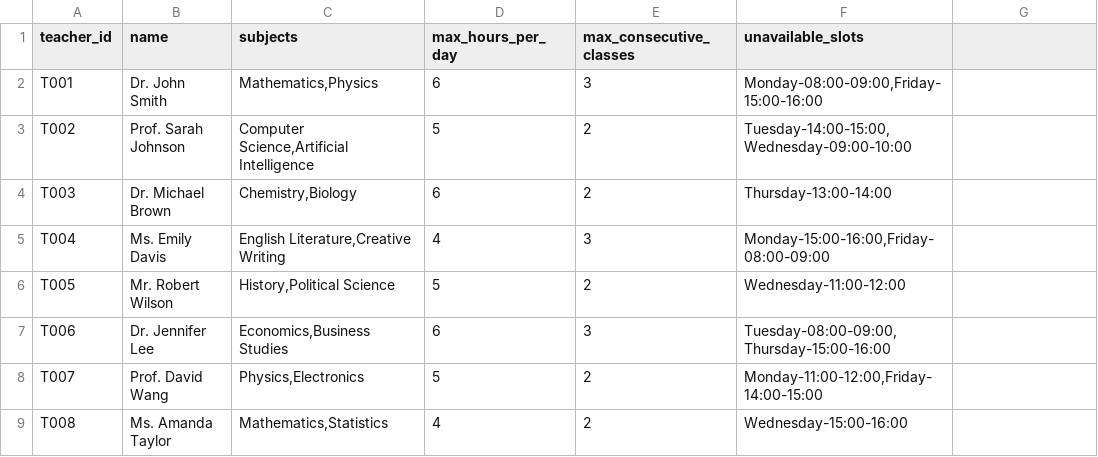
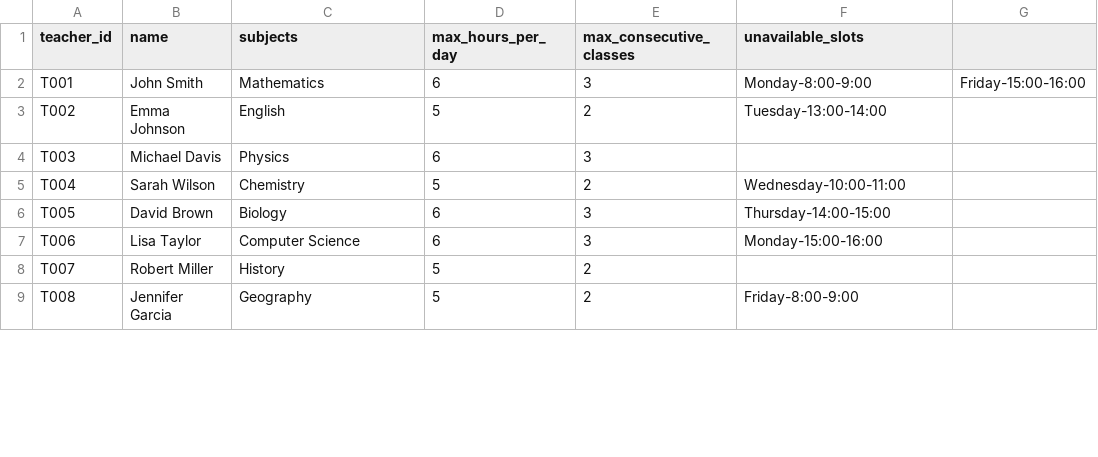
Before and after one commit to bhuvan2018/AI-Timetable-Generation, a CSV file: datasets/teachers.csv, drawn as a sheet; only a part is shown; the diff covers the shown part only.

```diff
--- a/datasets/teachers.csv
+++ b/datasets/teachers.csv
@@ -1,9 +1,9 @@
 teacher_id,name,subjects,max_hours_per_day,max_consecutive_classes,unavailable_slots
-T001,Dr. John Smith,"Mathematics,Physics",6,3,"Monday-08:00-09:00,Friday-15:00-16:00"
-T002,Prof. Sarah Johnson,"Computer Science,Artificial Intelligence",5,2,"Tuesday-14:00-15:00,Wednesday-09:00-10:00"
-T003,Dr. Michael Brown,"Chemistry,Biology",6,2,"Thursday-13:00-14:00"
-T004,Ms. Emily Davis,"English Literature,Creative Writing",4,3,"Monday-15:00-16:00,Friday-08:00-09:00"
-T005,Mr. Robert Wilson,"History,Political Science",5,2,"Wednesday-11:00-12:00"
-T006,Dr. Jennifer Lee,"Economics,Business Studies",6,3,"Tuesday-08:00-09:00,Thursday-15:00-16:00"
-T007,Prof. David Wang,"Physics,Electronics",5,2,"Monday-11:00-12:00,Friday-14:00-15:00"
-T008,Ms. Amanda Taylor,"Mathematics,Statistics",4,2,"Wednesday-15:00-16:00"
+T001,John Smith,Mathematics,6,3,Monday-8:00-9:00,Friday-15:00-16:00
+T002,Emma Johnson,English,5,2,Tuesday-13:00-14:00
+T003,Michael Davis,Physics,6,3,
+T004,Sarah Wilson,Chemistry,5,2,Wednesday-10:00-11:00
+T005,David Brown,Biology,6,3,Thursday-14:00-15:00
+T006,Lisa Taylor,Computer Science,6,3,Monday-15:00-16:00
+T007,Robert Miller,History,5,2,
+T008,Jennifer Garcia,Geography,5,2,Friday-8:00-9:00
```
Also changed, not shown: 31 edited cells elsewhere in this file, datasets/classes.csv, datasets/rooms.csv, 10 other files.
